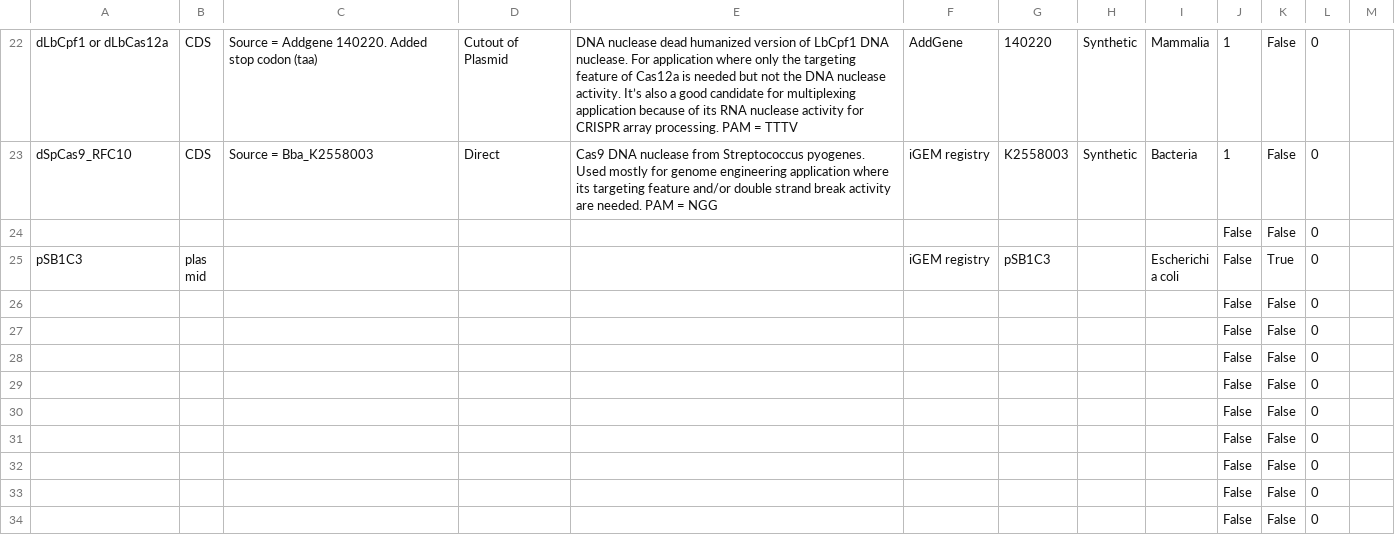
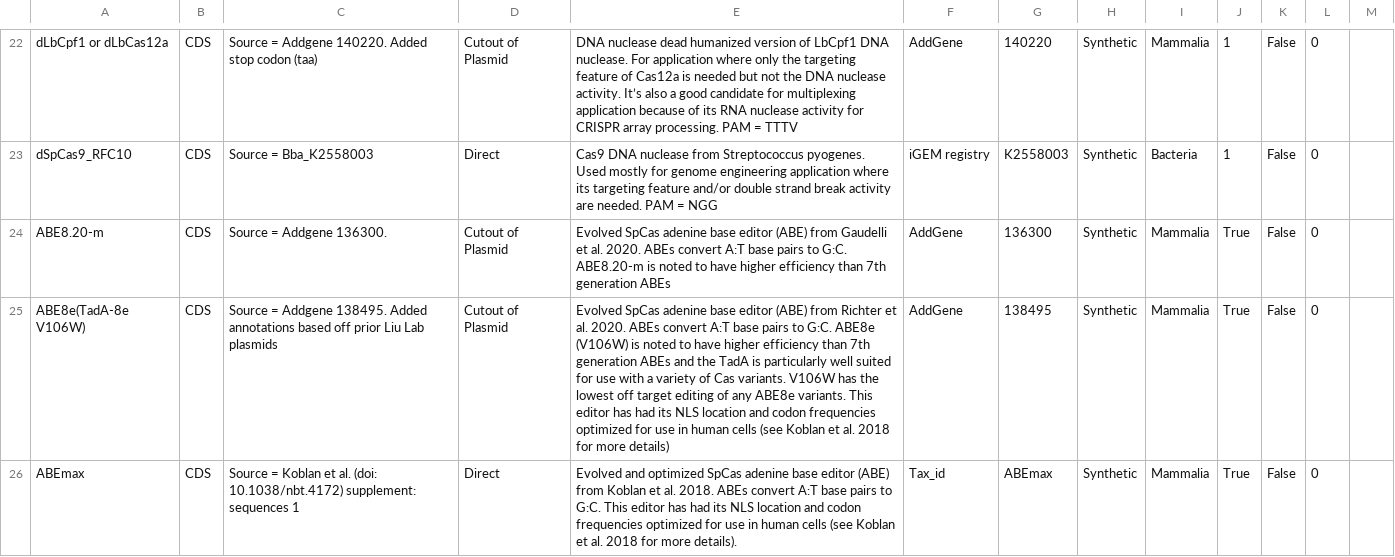
Before and after one commit to iGEM-Engineering/iGEM-distribution, a CSV file: CRISPR-Cas/views/Parts and Devices.csv, drawn as a sheet; only a part is shown, gaps mark what is left out; the shorter side is filled out with more unchanged rows; removed rows and columns are numbered as before the commit, all else as after; the diff covers the shown part only; the diff names each change by its address in the sheet, - before the commit and + after, or states it on an @@ line.

```diff
--- a/CRISPR-Cas/views/Parts and Devices.csv
+++ b/CRISPR-Cas/views/Parts and Devices.csv
-row 24:  |  |  |  |  |  |  |  |  | False | False | 0
+row 24: ABE8.20-m | CDS | Source = Addgene 136300. | Cutout of Plasmid | Evolved SpCas adenine base editor (ABE) from Gaudelli et al. 2020. ABEs convert A:T base pairs to G:C. ABE8.20-m is noted to have higher efficiency than 7th generation ABEs | AddGene | 136300 | Synthetic | Mammalia | True | False | 0
+row 25: ABE8e(TadA-8e V106W) | CDS | Source = Addgene 138495. Added annotations based off prior Liu Lab plasmids | Cutout of Plasmid | Evolved SpCas adenine base editor (ABE) from Richter et al. 2020. ABEs convert A:T base pairs to G:C. ABE8e (V106W) is noted to have higher efficiency than 7th generation ABEs and the TadA is particularly well suited for use with a variety of Cas variants. V106W has the lowest off target editing of any ABE8e variants. This editor has had its NLS location and codon frequencies optimized for use in human cells (see Koblan et al. 2018 for more details) | AddGene | 138495 | Synthetic | Mammalia | True | False | 0
+row 26: ABEmax | CDS | Source = Koblan et al. (doi: 10.1038/nbt.4172) supplement: sequences 1 | Direct | Evolved and optimized SpCas adenine base editor (ABE) from Koblan et al. 2018. ABEs convert A:T base pairs to G:C. This editor has had its NLS location and codon frequencies optimized for use in human cells (see Koblan et al. 2018 for more details). | Tax_id | ABEmax | Synthetic | Mammalia | True | False | 0
```
Also changed, not shown: 3 added rows elsewhere in this file, CRISPR-Cas/views/Libraries and Composites.csv, 1 other file.
